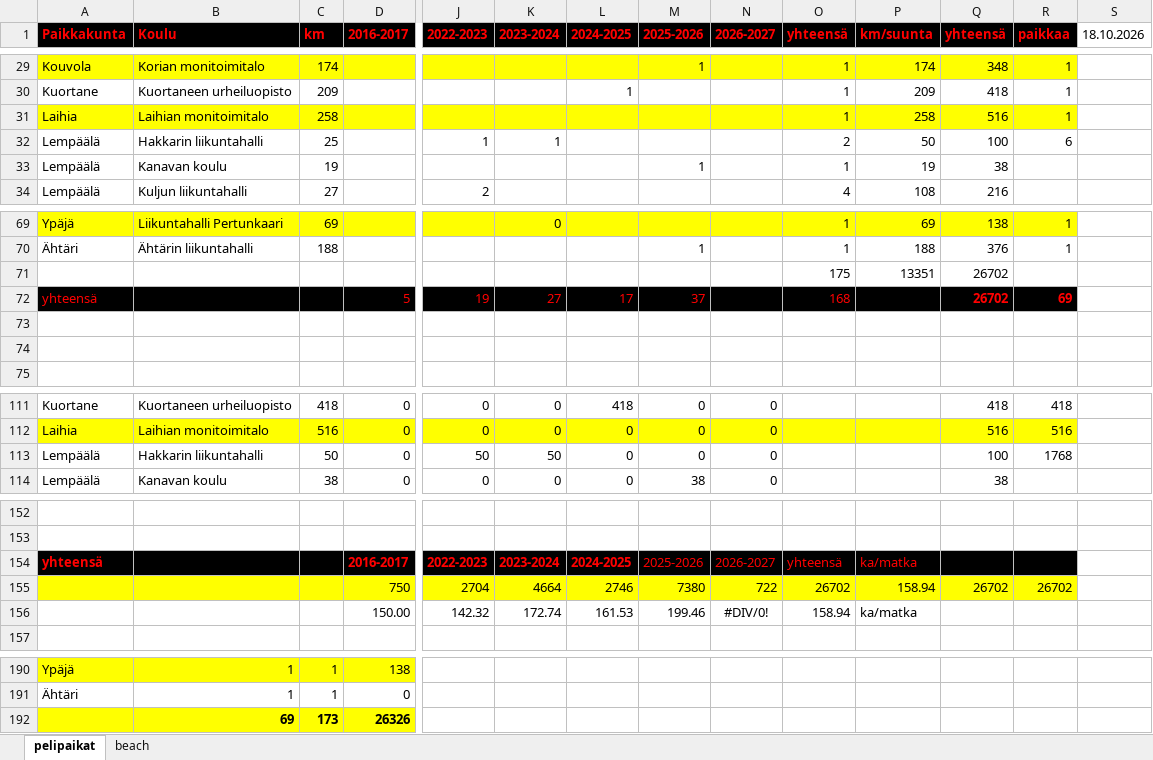
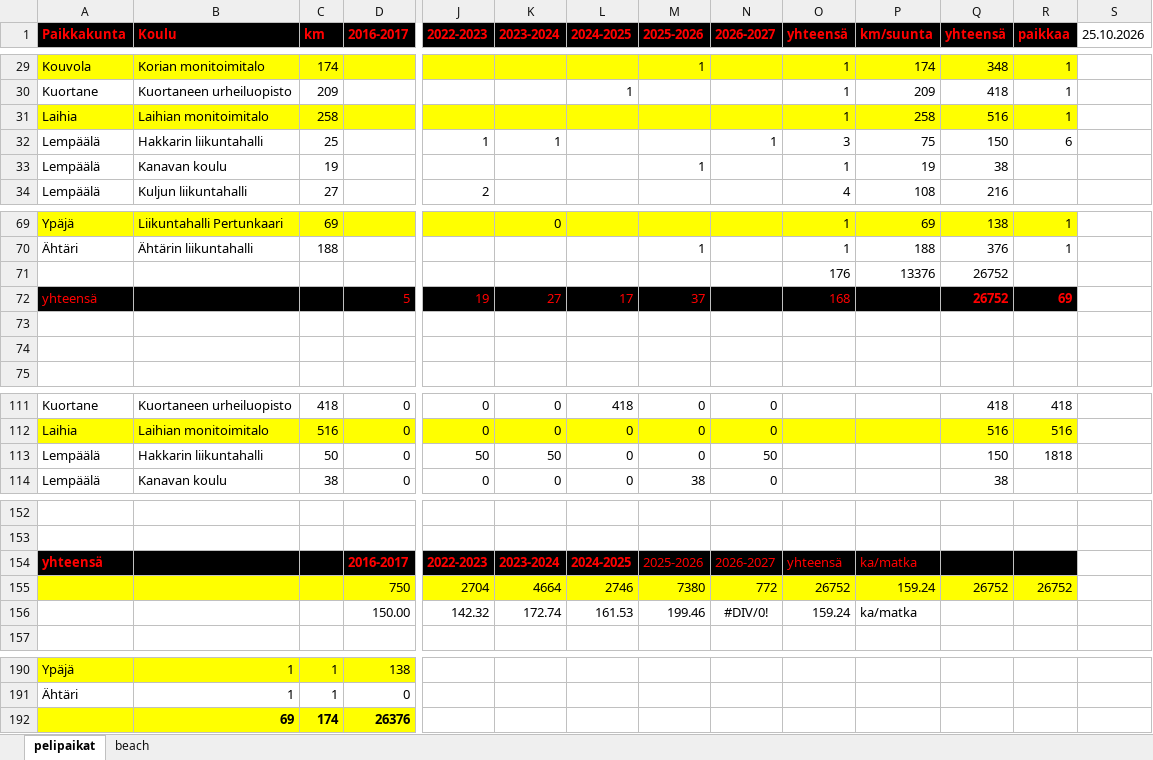
Before and after one commit to jkatoper/kaudet, an Excel workbook: pelipaikat.xlsx, sheet pelipaikat, drawn as a sheet; only a part is shown, gaps mark what is left out; values as stored, in another font and other column widths than the file's, no borders; removed rows and columns are numbered as before the commit, all else as after; rows hold the shown columns only; the diff covers the shown part only; the diff names each change by its address in the sheet, - before the commit and + after, or states it on an @@ line.

Commit message:
pelipaikat updated

```diff
--- a/pelipaikat.xlsx (sheet pelipaikat)
+++ b/pelipaikat.xlsx (sheet pelipaikat)
-S1: 18.10.2026
+S1: 25.10.2026
-N32 (2026-2027): (empty)
+N32 (2026-2027): 1
-O32 (yhteensä): 2
+O32 (yhteensä): 3
-P32 (km/suunta): 50
+P32 (km/suunta): 75
-Q32 (yhteensä): 100
+Q32 (yhteensä): 150
-row 71:  |  |  |  |  |  |  |  |  | 175 | 13351 | 26702
+row 71:  |  |  |  |  |  |  |  |  | 176 | 13376 | 26752
-Q72 (yhteensä): 26702
+Q72 (yhteensä): 26752
-N113 (2026-2027): 0
+N113 (2026-2027): 50
-Q113 (yhteensä): 100
+Q113 (yhteensä): 150
-R113 (paikkaa): 1768
+R113 (paikkaa): 1818
-N155 (2026-2027): 722
+N155 (2026-2027): 772
-O155 (yhteensä): 26702
+O155 (yhteensä): 26752
-P155 (km/suunta): 158.94
+P155 (km/suunta): 159.24
-Q155 (yhteensä): 26702
+Q155 (yhteensä): 26752
-R155 (paikkaa): 26702
+R155 (paikkaa): 26752
-O156 (yhteensä): 158.94
+O156 (yhteensä): 159.24
-row 192:  | 69 | 173 | 26326
+row 192:  | 69 | 174 | 26376
```
Also changed, not shown: 2 edited cells elsewhere in this sheet, 1 other file.
